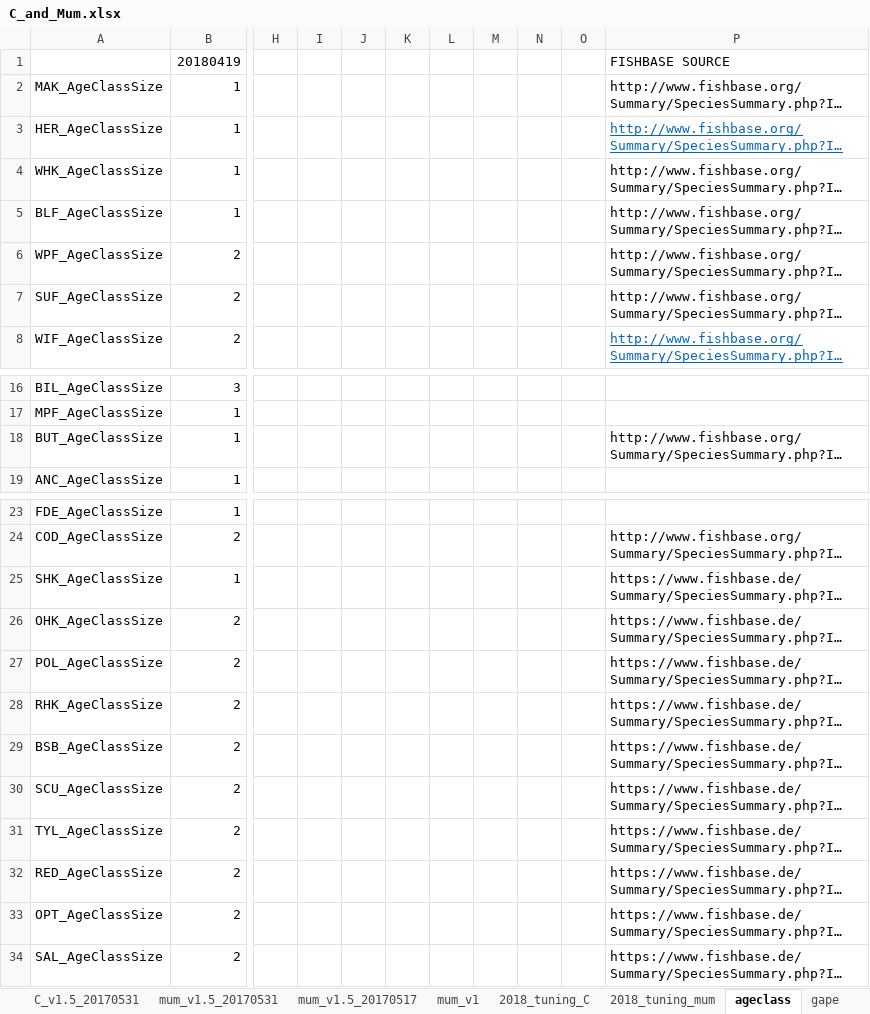
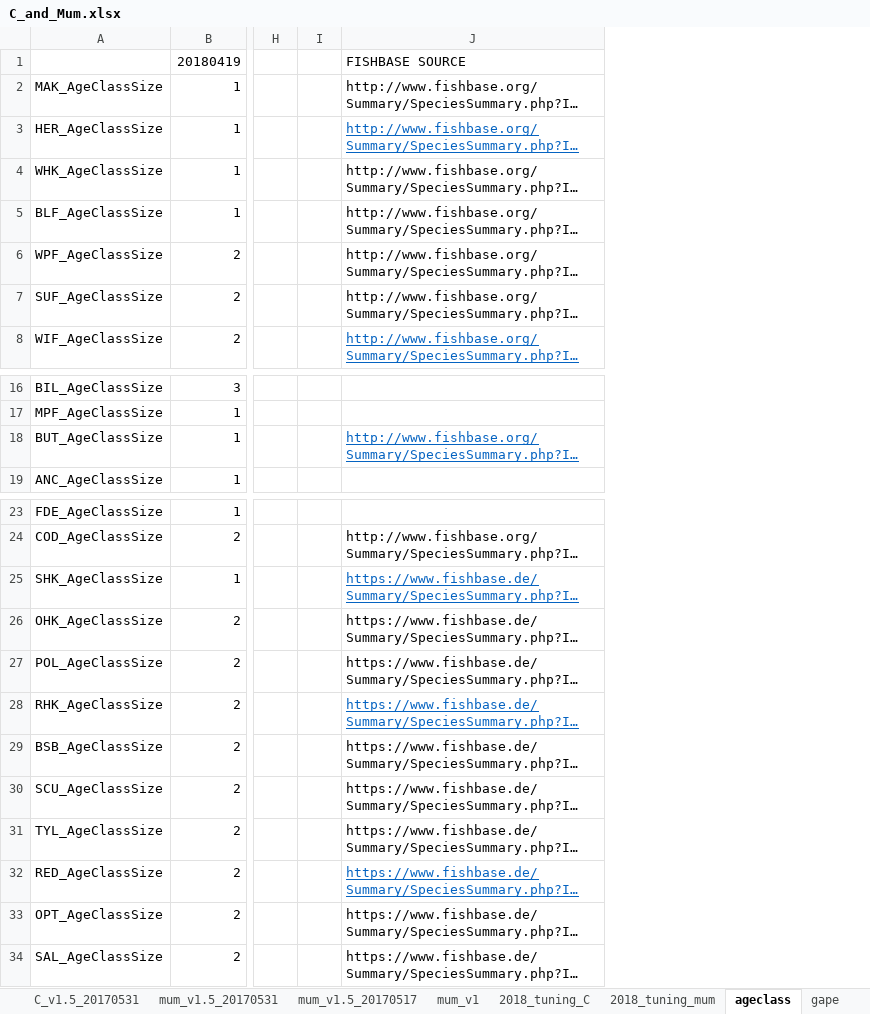
Before and after one commit to NEFSC/READ-EDAB-neusAtlantis, an Excel workbook: R/C_and_Mum.xlsx, sheet ageclass, drawn as a sheet; only a part is shown, gaps mark what is left out; long unchanged cells end in …; values as stored, in another font and other column widths than the file's, no borders; removed rows and columns are numbered as before the commit, all else as after; the diff names each change by its address in the sheet, - before the commit and + after, or states it on an @@ line.

```diff
--- a/R/C_and_Mum.xlsx (sheet ageclass)
+++ b/R/C_and_Mum.xlsx (sheet ageclass)
-column I, empty
-column J, empty
-column K, empty
-column L, empty
-column N, empty
-column O, empty
@@ J18 underline: off → on, text colour: black → #0563C1 @@
@@ J25 underline: off → on, text colour: black → #0563C1 @@
@@ J28 underline: off → on, text colour: black → #0563C1 @@
@@ J32 underline: off → on, text colour: black → #0563C1 @@
```
Also changed, not shown: R/pPrey_ordrd_data_20180516_Gamble_merge.xlsx, 1 other file.
